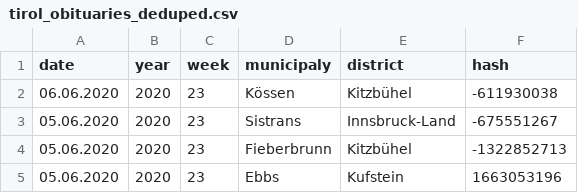
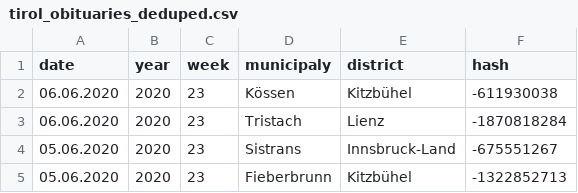
Before and after one commit to walterra/covid-19-tirol-ds, a CSV file: data/tirol_obituaries_deduped.csv, drawn as a sheet; only a part is shown; the shorter side is filled out with more unchanged rows; the diff names each change by its address in the sheet, - before the commit and + after, or states it on an @@ line.

```diff
--- a/data/tirol_obituaries_deduped.csv
+++ b/data/tirol_obituaries_deduped.csv
+row 3: 06.06.2020 | 2020 | 23 | Tristach | Lienz | -1870818284
```
Also changed, not shown: data/tirol_obituaries_deduped_weekly_outlier_detection_features.csv, 6 other files.
